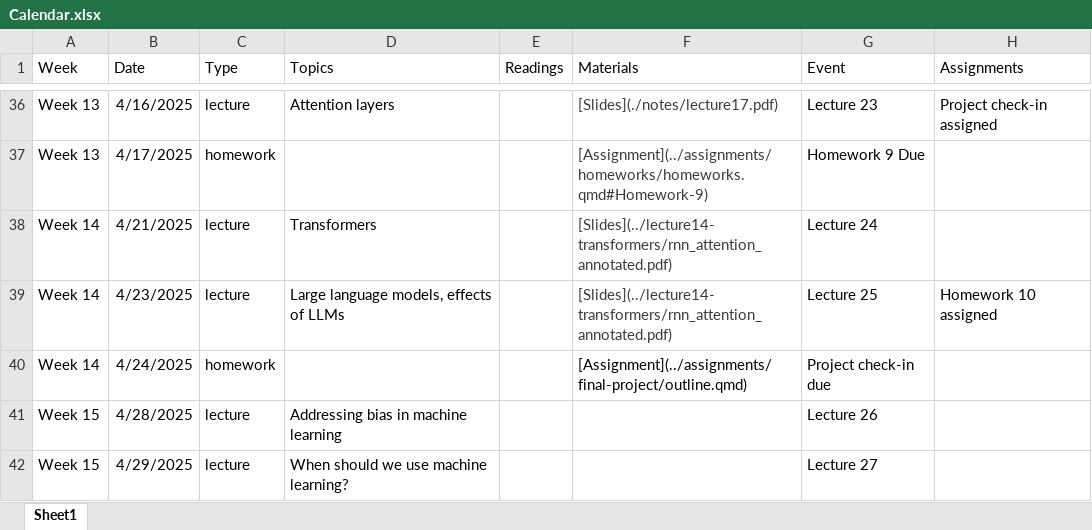
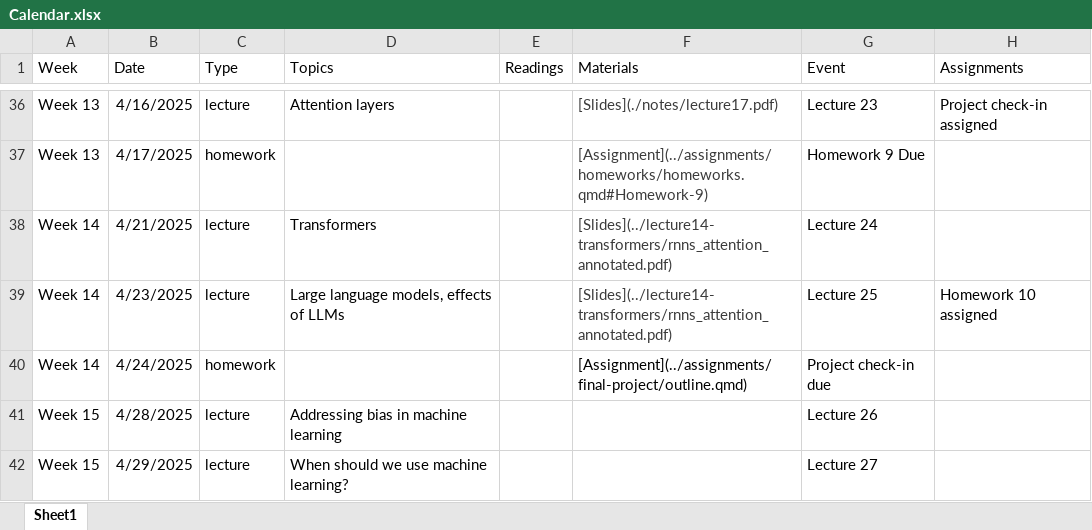
Before and after one commit to cs152/cs152.github.io, an Excel workbook: calendar/Calendar.xlsx, sheet Sheet1, drawn as a sheet; only a part is shown, gaps mark what is left out; values as stored, in another font and other column widths than the file's, no borders; the diff names each change by its address in the sheet, - before the commit and + after, or states it on an @@ line.

Commit message:
Transformers

```diff
--- a/calendar/Calendar.xlsx (sheet Sheet1)
+++ b/calendar/Calendar.xlsx (sheet Sheet1)
-F38:F39 (Materials): [Slides](../lecture14-transformers/rnn_attention_annotated.pdf)
+F38:F39 (Materials): [Slides](../lecture14-transformers/rnns_attention_annotated.pdf)
```
Also changed, not shown: 2 other files.
